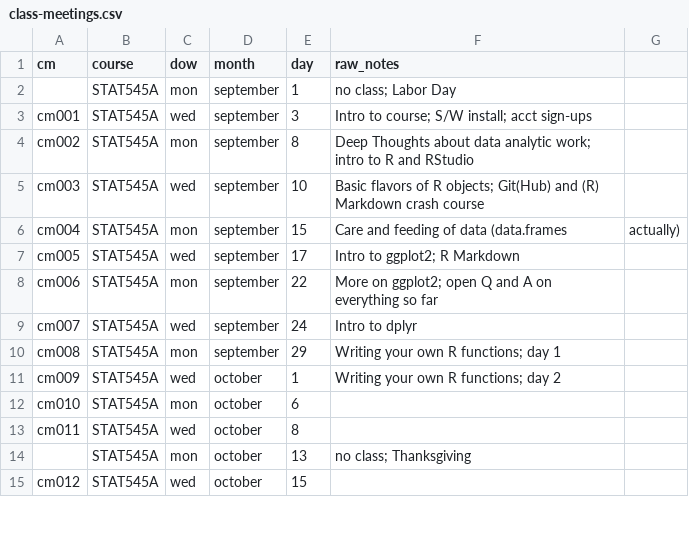
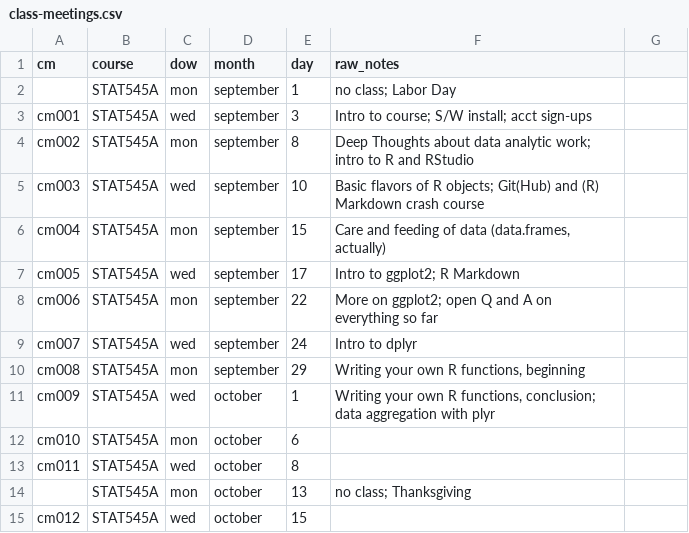
Before and after one commit to STAT545-UBC/STAT545-UBC-original-website, a CSV file: course-admin/class-meetings.csv, drawn as a sheet; only a part is shown.

```diff
--- a/course-admin/class-meetings.csv
+++ b/course-admin/class-meetings.csv
@@ -5,3 +5,3 @@ cm002,STAT545A,mon,september,8,Deep Thoughts about data analytic work; intro to
 cm003,STAT545A,wed,september,10,Basic flavors of R objects; Git(Hub) and (R) Markdown crash course
-cm004,STAT545A,mon,september,15,Care and feeding of data (data.frames, actually)
+cm004,STAT545A,mon,september,15,"Care and feeding of data (data.frames, actually)"
 cm005,STAT545A,wed,september,17,Intro to ggplot2; R Markdown
@@ -9,4 +9,4 @@ cm006,STAT545A,mon,september,22,More on ggplot2; open Q and A on everything so f
 cm007,STAT545A,wed,september,24,Intro to dplyr
-cm008,STAT545A,mon,september,29,Writing your own R functions; day 1
-cm009,STAT545A,wed,october,1,Writing your own R functions; day 2
+cm008,STAT545A,mon,september,29,"Writing your own R functions, beginning"
+cm009,STAT545A,wed,october,1,"Writing your own R functions, conclusion; data aggregation with plyr"
 cm010,STAT545A,mon,october,6,
```
Also changed, not shown: 7 other files.
